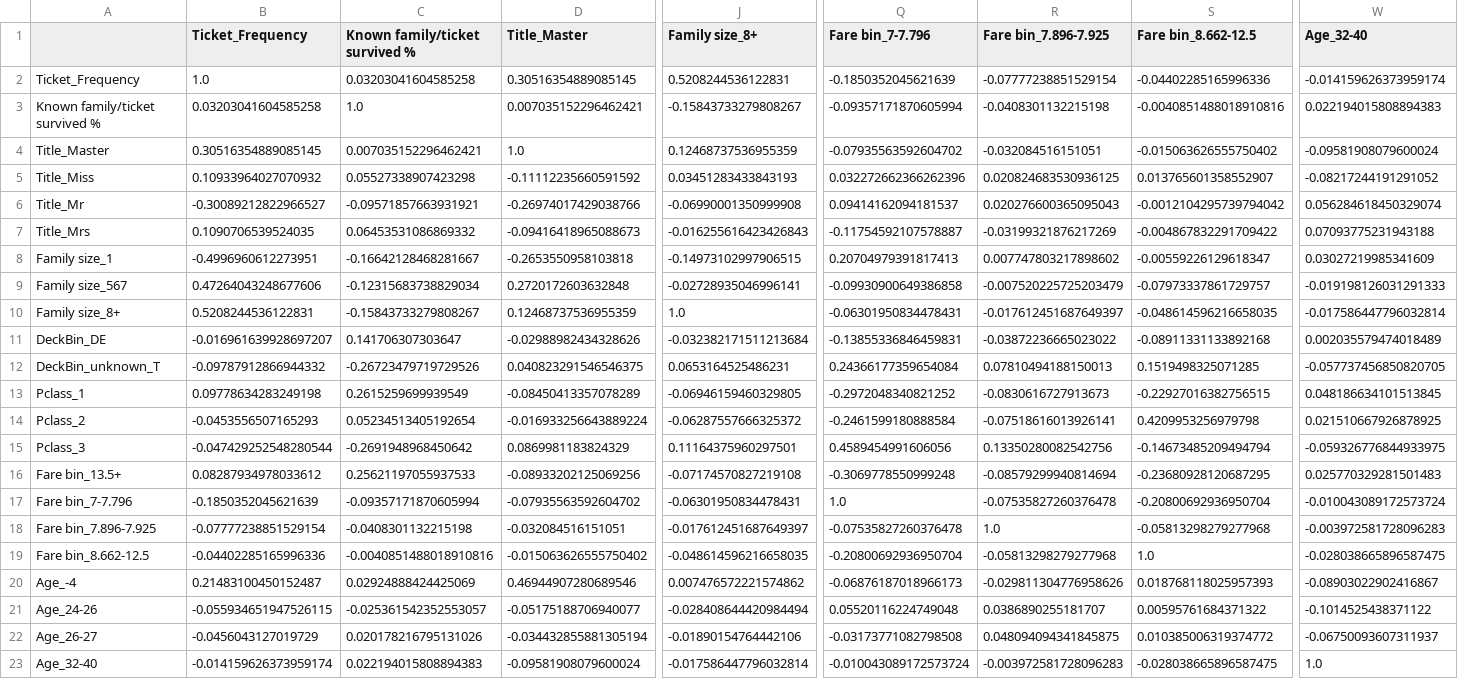
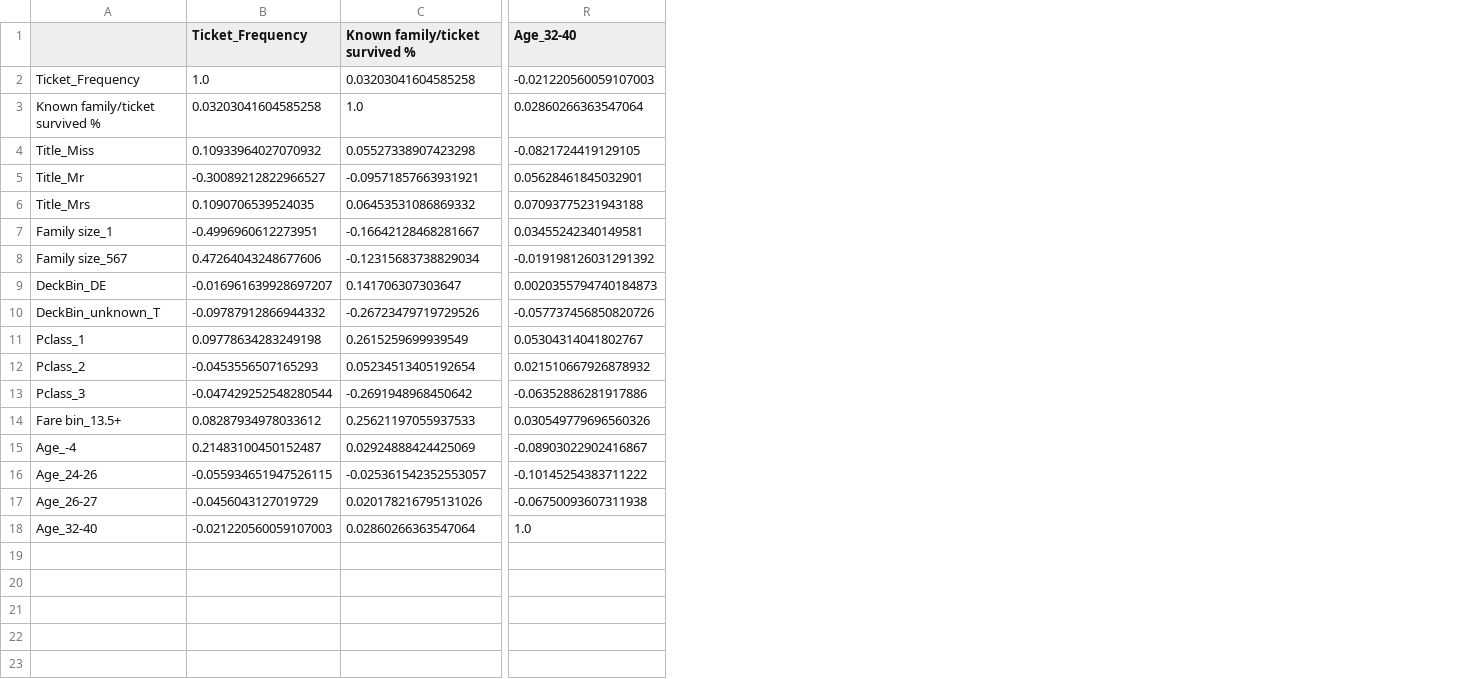
Before and after one commit to yoni2k/ml-kaggle-challenges, a CSV file: titanic/output/feature_correlations.csv, drawn as a sheet; only a part is shown, gaps mark what is left out; removed rows and columns are numbered as before the commit, all else as after; rows hold the shown columns only; the diff covers the shown part only; the diff names each change by its address in the sheet, - before the commit and + after, or states it on an @@ line.

Commit message:
Fare seems not be needed by Random Forest which is currently the best classifier, besides fare 13+. Also 'Family size_8+' seems low importance (perhaps due to very low number of such people), currently removing. Consider combining with 5,6,7 Conclusions: besides hard voting, and ensemble RF, everything is slightly better without most fares, and info about extremely large families (8+).  It's possible that now these ensembling less overfits

```diff
--- a/titanic/output/feature_correlations.csv
+++ b/titanic/output/feature_correlations.csv
-column D (Title_Master), rows 2-3: 0.30516354889085145 | 0.007035152296462421; rows 5-9: -0.11112235660591592 | -0.26974017429038766 | -0.09416418965088673 | -0.2653550958103818 | 0.2720172603632848; rows 11-16: -0.02988982434328626 | 0.040823291546546375 | -0.08450413357078289 | -0.016933256643889224 | 0.0869981183824329 | -0.08933202125069256; rows 20-23: 0.46944907280689546 | -0.05175188706940077 | -0.034432855881305194 | -0.09581908079600024
-column J (Family size_8+), rows 2-3: 0.5208244536122831 | -0.15843733279808267; rows 5-9: 0.03451283433843193 | -0.06990001350999908 | -0.016255616423426843 | -0.14973102997906515 | -0.02728935046996141; rows 11-16: -0.032382171511213684 | 0.0653164525486231 | -0.06946159460329805 | -0.06287557666325372 | 0.11164375960297501 | -0.07174570827219108; rows 20-23: 0.007476572221574862 | -0.028408644420984494 | -0.01890154764442106 | -0.017586447796032814
-column Q (Fare bin_7-7.796), rows 2-3: -0.1850352045621639 | -0.09357171870605994; rows 5-9: 0.032272662366262396 | 0.09414162094181537 | -0.11754592107578887 | 0.20704979391817413 | -0.09930900649386858; rows 11-16: -0.13855336846459831 | 0.24366177359654084 | -0.2972048340821252 | -0.2461599180888584 | 0.4589454991606056 | -0.3069778550999248; rows 20-23: -0.06876187018966173 | 0.05520116224749048 | -0.03173771082798508 | -0.010043089172573724
-column R (Fare bin_7.896-7.925), rows 2-3: -0.07777238851529154 | -0.0408301132215198; rows 5-9: 0.020824683530936125 | 0.020276600365095043 | -0.03199321876217269 | 0.007747803217898602 | -0.007520225725203479; rows 11-16: -0.03872236665023022 | 0.07810494188150013 | -0.0830616727913673 | -0.07518616013926141 | 0.13350280082542756 | -0.08579299940814694; rows 20-23: -0.029811304776958626 | 0.0386890255181707 | 0.048094094341845875 | -0.003972581728096283
-column S (Fare bin_8.662-12.5), rows 2-3: -0.04402285165996336 | -0.0040851488018910816; rows 5-9: 0.013765601358552907 | -0.0012104295739794042 | -0.004867832291709422 | -0.00559226129618347 | -0.07973337861729757; rows 11-16: -0.08911331133892168 | 0.1519498325071285 | -0.22927016382756515 | 0.4209953256979798 | -0.14673485209494794 | -0.23680928120687295; rows 20-23: 0.018768118025957393 | 0.00595761684371322 | 0.010385006319374772 | -0.028038665896587475
-R2 (Age_32-40): -0.014159626373959174
+R2 (Age_32-40): -0.021220560059107003
-R3 (Age_32-40): 0.022194015808894383
+R3 (Age_32-40): 0.02860266363547064
-row 4: Title_Master | 0.30516354889085145 | 0.007035152296462421 | 1.0 | 0.12468737536955359 | -0.07935563592604702 | -0.032084516151051 | -0.015063626555750402 | -0.09581908079600024
-R4 (Age_32-40): -0.08217244191291052
+R4 (Age_32-40): -0.0821724419129105
-R5 (Age_32-40): 0.056284618450329074
+R5 (Age_32-40): 0.05628461845032901
-R7 (Age_32-40): 0.03027219985341609
+R7 (Age_32-40): 0.03455242340149581
-R8 (Age_32-40): -0.019198126031291333
+R8 (Age_32-40): -0.019198126031291392
-row 10: Family size_8+ | 0.5208244536122831 | -0.15843733279808267 | 0.12468737536955359 | 1.0 | -0.06301950834478431 | -0.017612451687649397 | -0.048614596216658035 | -0.017586447796032814
-R9 (Age_32-40): 0.002035579474018489
+R9 (Age_32-40): 0.0020355794740184873
-R10 (Age_32-40): -0.057737456850820705
+R10 (Age_32-40): -0.057737456850820726
-R11 (Age_32-40): 0.048186634101513845
+R11 (Age_32-40): 0.05304314041802767
-R12 (Age_32-40): 0.021510667926878925
+R12 (Age_32-40): 0.021510667926878932
-R13 (Age_32-40): -0.059326776844933975
+R13 (Age_32-40): -0.06352886281917886
-R14 (Age_32-40): 0.025770329281501483
+R14 (Age_32-40): 0.030549779696560326
-row 17: Fare bin_7-7.796 | -0.1850352045621639 | -0.09357171870605994 | -0.07935563592604702 | -0.06301950834478431 | 1.0 | -0.07535827260376478 | -0.20800692936950704 | -0.010043089172573724
-row 18: Fare bin_7.896-7.925 | -0.07777238851529154 | -0.0408301132215198 | -0.032084516151051 | -0.017612451687649397 | -0.07535827260376478 | 1.0 | -0.05813298279277968 | -0.003972581728096283
-row 19: Fare bin_8.662-12.5 | -0.04402285165996336 | -0.0040851488018910816 | -0.015063626555750402 | -0.048614596216658035 | -0.20800692936950704 | -0.05813298279277968 | 1.0 | -0.028038665896587475
-R16 (Age_32-40): -0.1014525438371122
+R16 (Age_32-40): -0.10145254383711222
-R17 (Age_32-40): -0.06750093607311937
+R17 (Age_32-40): -0.06750093607311938
-B18 (Ticket_Frequency): -0.014159626373959174
+B18 (Ticket_Frequency): -0.021220560059107003
-C18 (Known family/ticket survived %): 0.022194015808894383
+C18 (Known family/ticket survived %): 0.02860266363547064
```
Also changed, not shown: 12 edited cells elsewhere in this file, titanic/output/classifiers_correlations.csv, titanic/output/preds_ensemble_rf.csv, 7 other files.
